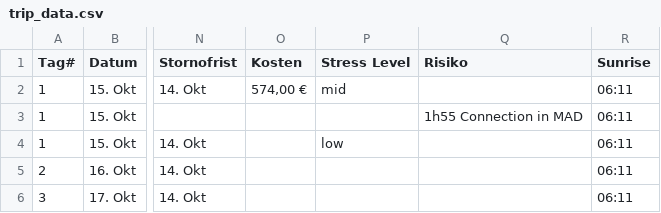
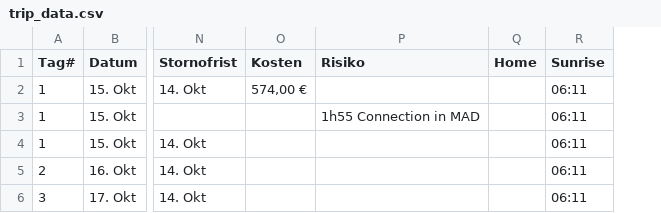
Before and after one commit to tripwaldo/patagonia, a CSV file: trip_data.csv, drawn as a sheet; only a part is shown, gaps mark what is left out; removed rows and columns are numbered as before the commit, all else as after; the diff covers the shown part only; the diff names each change by its address in the sheet, - before the commit and + after, or states it on an @@ line.

Commit message:
Add files via upload

```diff
--- a/trip_data.csv
+++ b/trip_data.csv
-column P (Stress Level), rows 2-4: mid |  | low
+column Q (Home), empty
```
Also changed, not shown: 14 edited cells elsewhere in this file.
